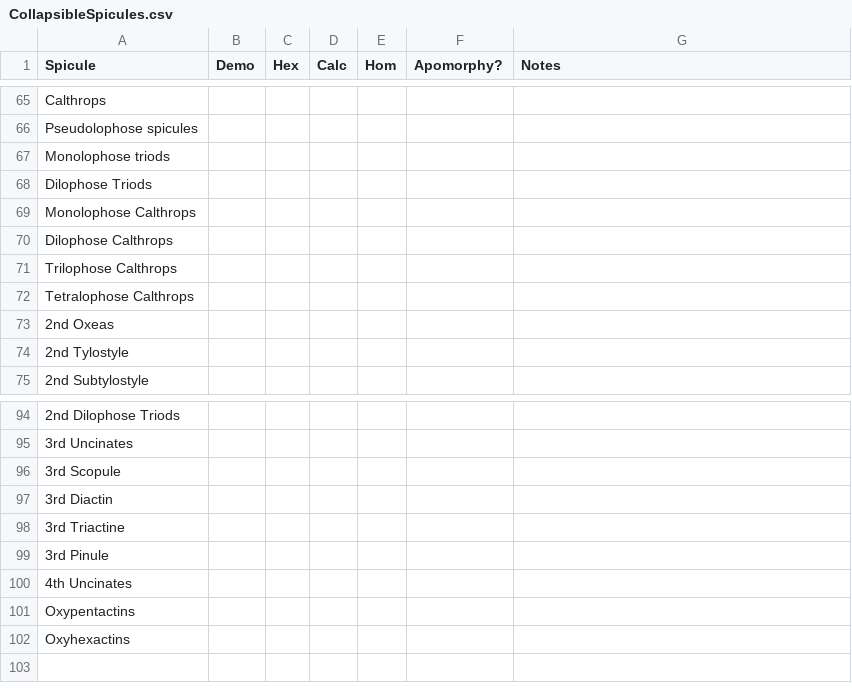
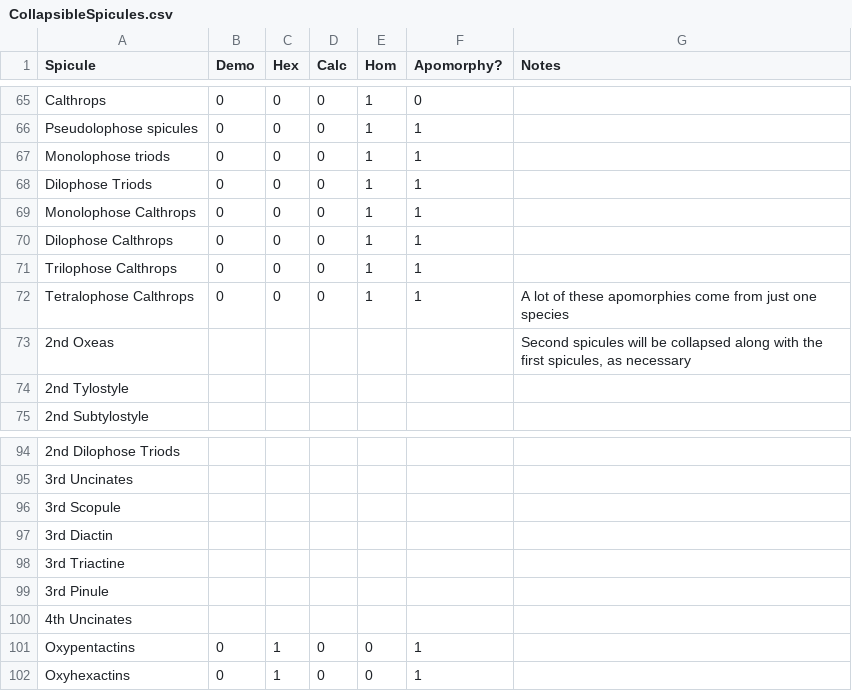
Before and after one commit to JohnAnderson2001/SpiculeComplexity, a CSV file: Matrix/CollapsibleSpicules.csv, drawn as a sheet; only a part is shown, gaps mark what is left out; the diff covers the shown part only; the diff names each change by its address in the sheet, - before the commit and + after, or states it on an @@ line.

Commit message:
Update CollapsibleSpicules.csv

```diff
--- a/Matrix/CollapsibleSpicules.csv
+++ b/Matrix/CollapsibleSpicules.csv
-B65:B72 (Demo): (empty)
+B65:B72 (Demo): 0
-C65:C72 (Hex): (empty)
+C65:C72 (Hex): 0
-D65:D72 (Calc): (empty)
+D65:D72 (Calc): 0
-E65:E72 (Hom): (empty)
+E65:E72 (Hom): 1
-F65 (Apomorphy?): (empty)
+F65 (Apomorphy?): 0
-F66:F72 (Apomorphy?): (empty)
+F66:F72 (Apomorphy?): 1
-G72 (Notes): (empty)
+G72 (Notes): A lot of these apomorphies come from just one species
-G73 (Notes): (empty)
+G73 (Notes): Second spicules will be collapsed along with the first spicules, as necessary
-B101:B102 (Demo): (empty)
+B101:B102 (Demo): 0
-C101:C102 (Hex): (empty)
+C101:C102 (Hex): 1
-D101:D102 (Calc): (empty)
+D101:D102 (Calc): 0
-E101:E102 (Hom): (empty)
+E101:E102 (Hom): 0
-F101:F102 (Apomorphy?): (empty)
+F101:F102 (Apomorphy?): 1
```
Also changed, not shown: 140 edited cells elsewhere in this file.
